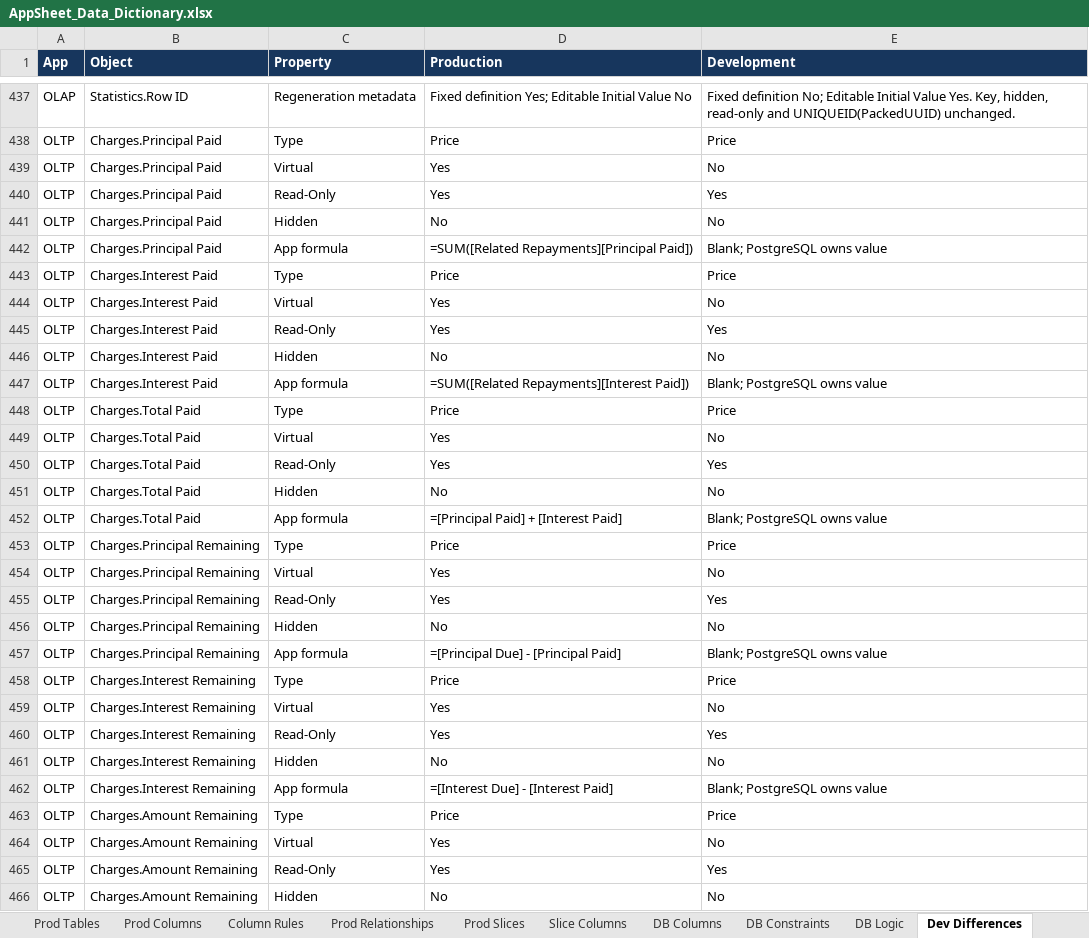
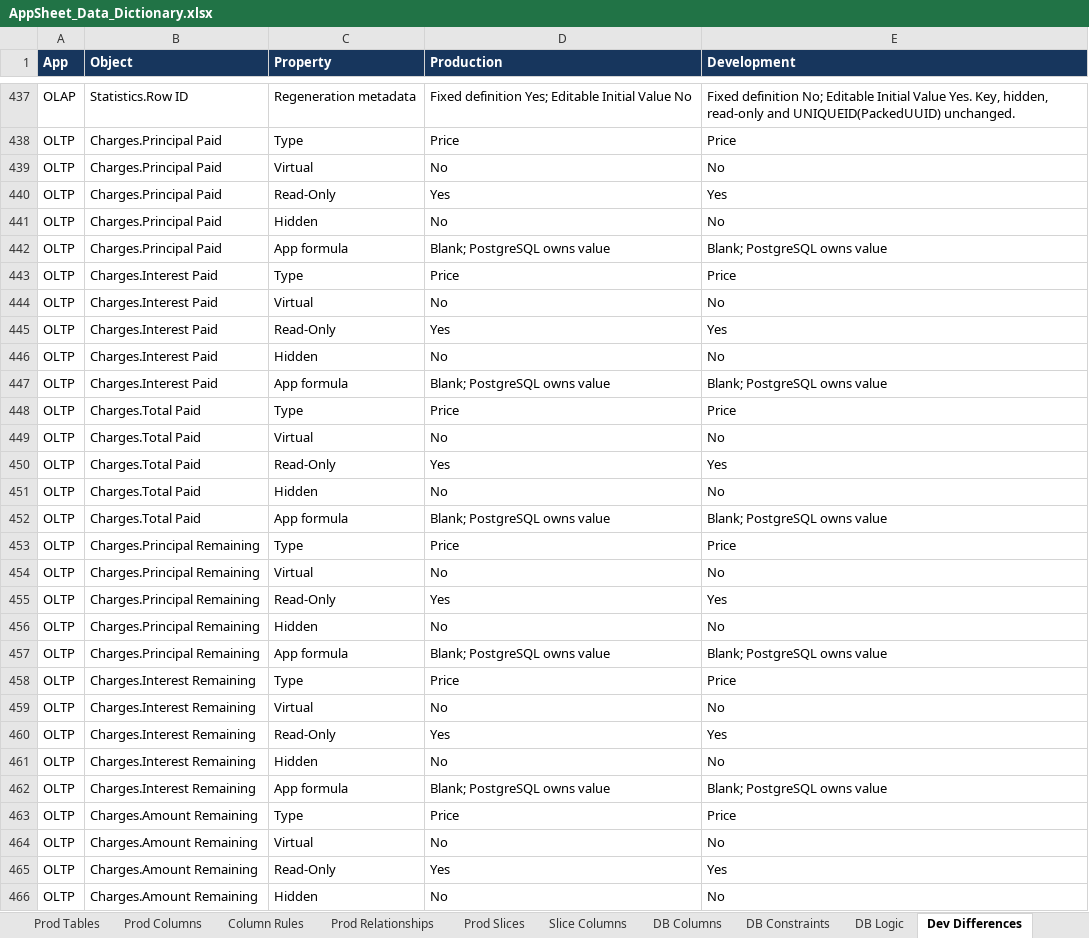
Before and after one commit to welct0407/MW-Credit-App, an Excel workbook: Documents/AppSheet_Data_Dictionary.xlsx, sheet Dev Differences, drawn as a sheet; only a part is shown, gaps mark what is left out; values as stored, in another font and other column widths than the file's, no borders; the diff covers the shown part only; the diff names each change by its address in the sheet, - before the commit and + after, or states it on an @@ line.

Commit message:
Promote VC materialization phases 1-4 to production

```diff
--- a/Documents/AppSheet_Data_Dictionary.xlsx (sheet Dev Differences)
+++ b/Documents/AppSheet_Data_Dictionary.xlsx (sheet Dev Differences)
-D439 (Production): Yes
+D439 (Production): No
-D442 (Production): =SUM([Related Repayments][Principal Paid])
+D442 (Production): Blank; PostgreSQL owns value
-D444 (Production): Yes
+D444 (Production): No
-D447 (Production): =SUM([Related Repayments][Interest Paid])
+D447 (Production): Blank; PostgreSQL owns value
-D449 (Production): Yes
+D449 (Production): No
-D452 (Production): =[Principal Paid] + [Interest Paid]
+D452 (Production): Blank; PostgreSQL owns value
-D454 (Production): Yes
+D454 (Production): No
-D457 (Production): =[Principal Due] - [Principal Paid]
+D457 (Production): Blank; PostgreSQL owns value
-D459 (Production): Yes
+D459 (Production): No
-D462 (Production): =[Interest Due] - [Interest Paid]
+D462 (Production): Blank; PostgreSQL owns value
-D464 (Production): Yes
+D464 (Production): No
```
Also changed, not shown: 102 edited cells elsewhere in this sheet, sheet Column Rules, sheet DB Logic, sheet Prod Columns, sheet Prod Tables, sheet DB Columns, sheet Guide, 1 more sheet, 20 other files.
